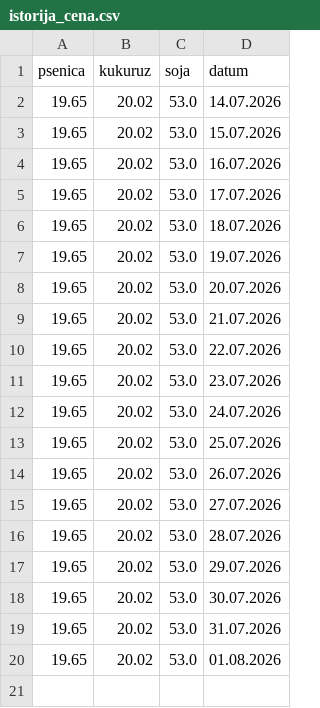
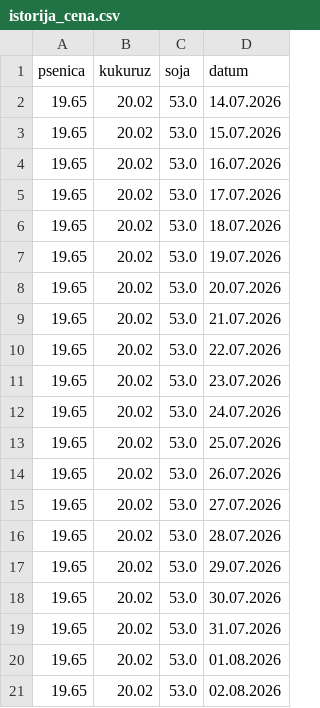
Before and after one commit to grifon95/stips-market-bot, a CSV file: istorija_cena.csv, drawn as a sheet; the diff names each change by its address in the sheet, - before the commit and + after, or states it on an @@ line.

Commit message:
Update price history

```diff
--- a/istorija_cena.csv
+++ b/istorija_cena.csv
+row 21: 19.65 | 20.02 | 53.0 | 02.08.2026
```
